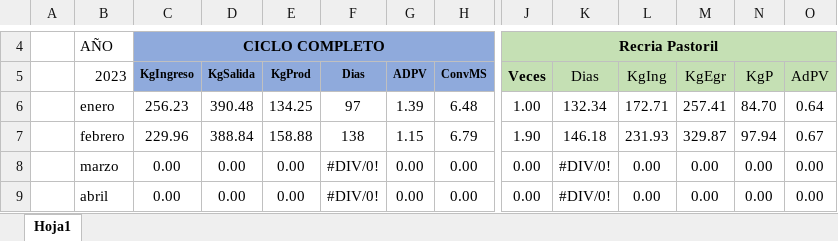
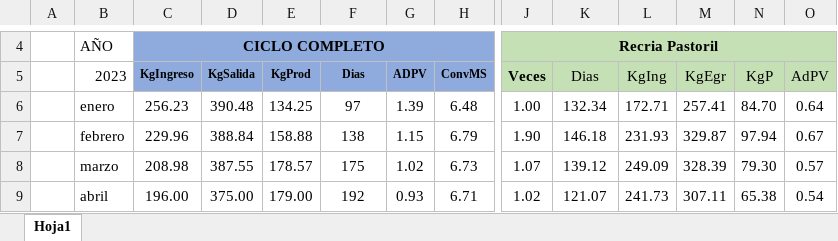
Before and after one commit to MauroCarp/barlovento2023, an Excel workbook: carga/CONVERSIÓN 2023.xlsx, sheet Hoja1, drawn as a sheet; only a part is shown, gaps mark what is left out; values as stored, in another font and other column widths than the file's, no borders; the diff covers the shown part only; the diff names each change by its address in the sheet, - before the commit and + after, or states it on an @@ line.

```diff
--- a/carga/CONVERSIÓN 2023.xlsx (sheet Hoja1)
+++ b/carga/CONVERSIÓN 2023.xlsx (sheet Hoja1)
-C8: 0.00
+C8: 208.98
-D8: 0.00
+D8: 387.55
-E8: 0.00
+E8: 178.57
-F8: #DIV/0!
+F8: 175
-G8: 0.00
+G8: 1.02
-H8: 0.00
+H8: 6.73
-J8: 0.00
+J8: 1.07
-K8: #DIV/0!
+K8: 139.12
-L8: 0.00
+L8: 249.09
-M8: 0.00
+M8: 328.39
-N8: 0.00
+N8: 79.30
-O8: 0.00
+O8: 0.57
-C9: 0.00
+C9: 196.00
-D9: 0.00
+D9: 375.00
-E9: 0.00
+E9: 179.00
-F9: #DIV/0!
+F9: 192
-G9: 0.00
+G9: 0.93
-H9: 0.00
+H9: 6.71
-J9: 0.00
+J9: 1.02
-K9: #DIV/0!
+K9: 121.07
-L9: 0.00
+L9: 241.73
-M9: 0.00
+M9: 307.11
-N9: 0.00
+N9: 65.38
-O9: 0.00
+O9: 0.54
```
Also changed, not shown: 3 added rows, 3 removed rows and 200 edited cells elsewhere in this sheet, formulas that keep their value, carga/ANÁLISIS FEBRERO 2021.xlsx, carga/CONVERSIÓN 2022.xlsx, 2 other files.
